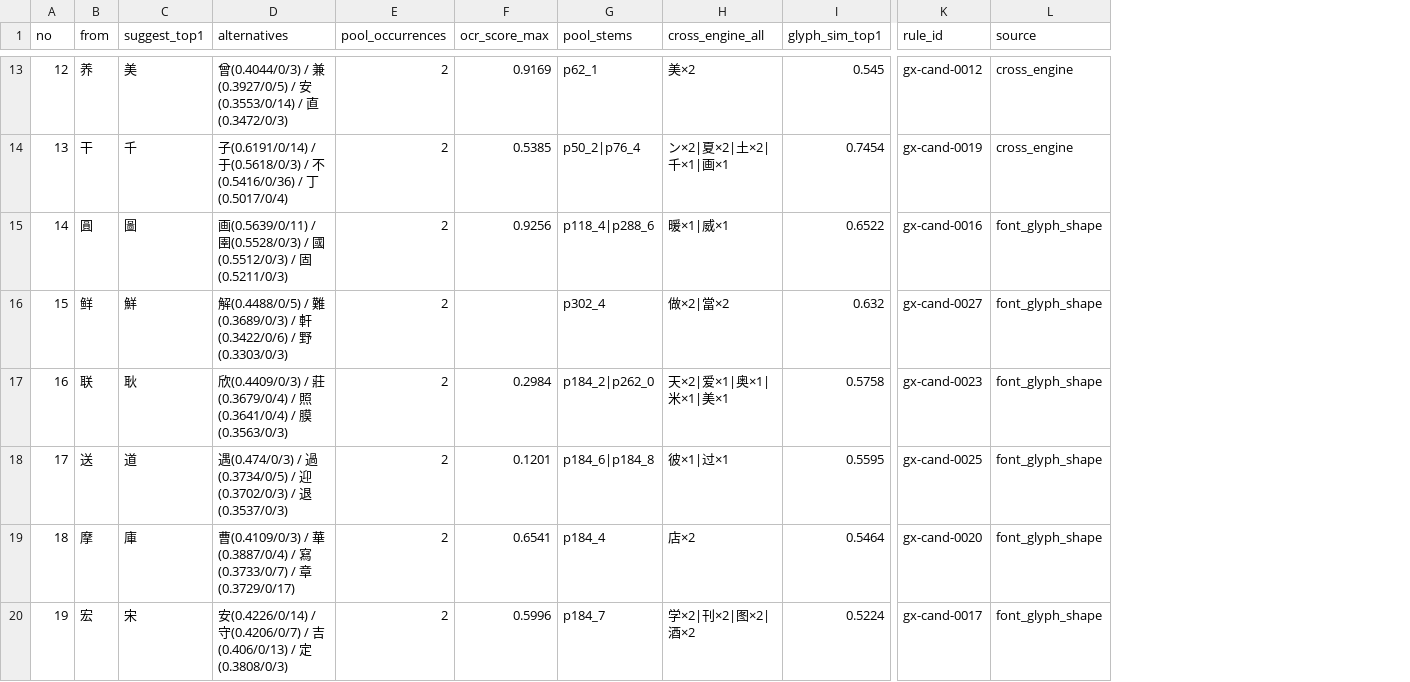
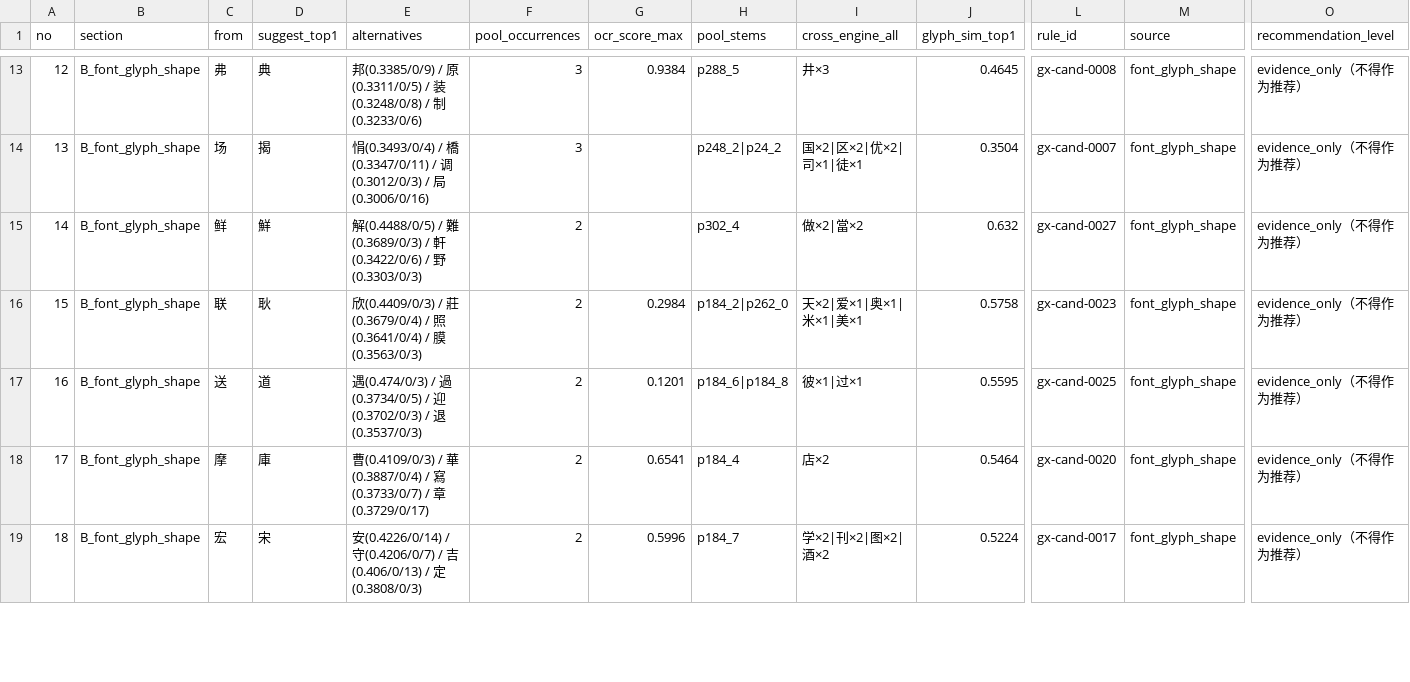
Before and after one commit to cloud-cottage/feicui, a CSV file: ops/ocr-corrector/out/candidates_top_table.csv, drawn as a sheet; only a part is shown, gaps mark what is left out; removed rows and columns are numbered as before the commit, all else as after; rows hold the shown columns only; the diff covers the shown part only; the diff names each change by its address in the sheet, - before the commit and + after, or states it on an @@ line.

Commit message:
fix(ocr): 落实 Kevin 人工裁定（鲜→鮮 升 verified；删 街→衛/干→千/圓→圖）+ 记「字形代理分被抽检证伪」+ 留 xiai 在线字表接口
人工裁定（Kevin 2026-10-16，4 条抽检）：
- 鲜→鮮：升 source='measured_truth' + verified=true + confidence 0.9（依据=人工核验，非 OCR 实测样本，
  evidence.kind=human_adjudication；与 錄→鈢 证据强度不同，note 已注明）
- 街→衛 / 干→千 / 圓→圖：判错 ⇒ 从 entries[] 删除；原条目原样存证于顶层 rejected[]（不参与纠错）
- 顶层：version 0.3.0-draft / last_reviewed_by=Kevin / review_status=partially_reviewed（部分已审，如实）
- 计数 55 → 52 = measured_truth 2 + cross_engine 5 + font_glyph_shape 45

★ 负面读数（写进 README §0 / 字表 note+policy / 评估报告）：抽检 4 条判错 3 条，含全表最高字形代理分
0.7454 的 干→千 ⇒ 「黑体栅格字形代理分」作为正确性判据被证伪；font_glyph_shape 候选（45 条）一律
不得作为推荐（降为仅存证/待审）；cross_engine 已核 1 条判错、样本太小不足以定论，保留待审。
未审条目只降推荐级、不删（原样留 entries[]，verified=false）。

防回归：merge_map_entries.py 跳过 rejected[]（判错条目不得被重跑合回）、不再把 version/review_status
写死回退；make_review_table.py 评审表分区（A cross_engine/未入表、B font_glyph_shape+警告行）+ CSV 增
section/recommendation_level 列。

副作用（已留痕）：鲜→鮮 生效后 248 池 auto 自动改写 0 → 2 处（p302_4 两配置），唯一来源是人工核验条。
建议：若对该枚释文有异议，优先回退该条。

字表数据源接入点（Kevin 定的将来形态）：将来由 xiai 在线 API 提供映射，README §9 写明接口约定
（GET <base>/guxi-variant-map → 同 schema JSON，建议 version + ETag/If-None-Match）与离线回落、
以及「换源不需改纠错层」（load_map(path) / correct(map_data=dict)）。本单不实现网络拉取、不新增依赖。

验证：ocr_corrector --selftest 25/25；merge dry-run 跳过 街圓干；eval suggest/auto 重跑；
make_review_table --n 30 重跑（A 7 行 / B 23 行）。未动 server/、web/、output/**、yinpu.db。

```diff
--- a/ops/ocr-corrector/out/candidates_top_table.csv
+++ b/ops/ocr-corrector/out/candidates_top_table.csv
+column B (section), rows 13-19: all B_font_glyph_shape
+column O (recommendation_level), rows 13-19: all evidence_only（不得作为推荐）
-C13 (from): 养
+C13 (from): 弗
-D13 (suggest_top1): 美
+D13 (suggest_top1): 典
-E13 (alternatives): 曾(0.4044/0/3) / 兼(0.3927/0/5) / 安(0.3553/0/14) / 直(0.3472/0/3)
+E13 (alternatives): 邦(0.3385/0/9) / 原(0.3311/0/5) / 装(0.3248/0/8) / 制(0.3233/0/6)
-F13:F14 (pool_occurrences): 2
+F13:F14 (pool_occurrences): 3
-G13 (ocr_score_max): 0.9169
+G13 (ocr_score_max): 0.9384
-H13 (pool_stems): p62_1
+H13 (pool_stems): p288_5
-I13 (cross_engine_all): 美×2
+I13 (cross_engine_all): 井×3
-J13 (glyph_sim_top1): 0.545
+J13 (glyph_sim_top1): 0.4645
-L13 (rule_id): gx-cand-0012
+L13 (rule_id): gx-cand-0008
-M13:M14 (source): cross_engine
+M13:M14 (source): font_glyph_shape
-C14 (from): 干
+C14 (from): 场
-D14 (suggest_top1): 千
+D14 (suggest_top1): 揭
-E14 (alternatives): 子(0.6191/0/14) / 于(0.5618/0/3) / 不(0.5416/0/36) / 丁(0.5017/0/4)
+E14 (alternatives): 悁(0.3493/0/4) / 橋(0.3347/0/11) / 调(0.3012/0/3) / 局(0.3006/0/16)
-G14 (ocr_score_max): 0.5385
+G14 (ocr_score_max): (empty)
-H14 (pool_stems): p50_2|p76_4
+H14 (pool_stems): p248_2|p24_2
-I14 (cross_engine_all): ン×2|夏×2|土×2|千×1|画×1
+I14 (cross_engine_all): 国×2|区×2|优×2|司×1|徒×1
-J14 (glyph_sim_top1): 0.7454
+J14 (glyph_sim_top1): 0.3504
-L14 (rule_id): gx-cand-0019
+L14 (rule_id): gx-cand-0007
-row 15: 14 | 圓 | 圖 | 画(0.5639/0/11) / 圉(0.5528/0/3) / 國(0.5512/0/3) / 固(0.5211/0/3) | 2 | 0.9256 | p118_4|p288_6 | 暖×1|威×1 | 0.6522 | gx-cand-0016 | font_glyph_shape
-A15 (no): 15
+A15 (no): 14
-A16 (no): 16
+A16 (no): 15
-A17 (no): 17
+A17 (no): 16
-A18 (no): 18
+A18 (no): 17
-A19 (no): 19
+A19 (no): 18
```
Also changed, not shown: 1 added row and 102 edited cells elsewhere in this file, 10 other files.
